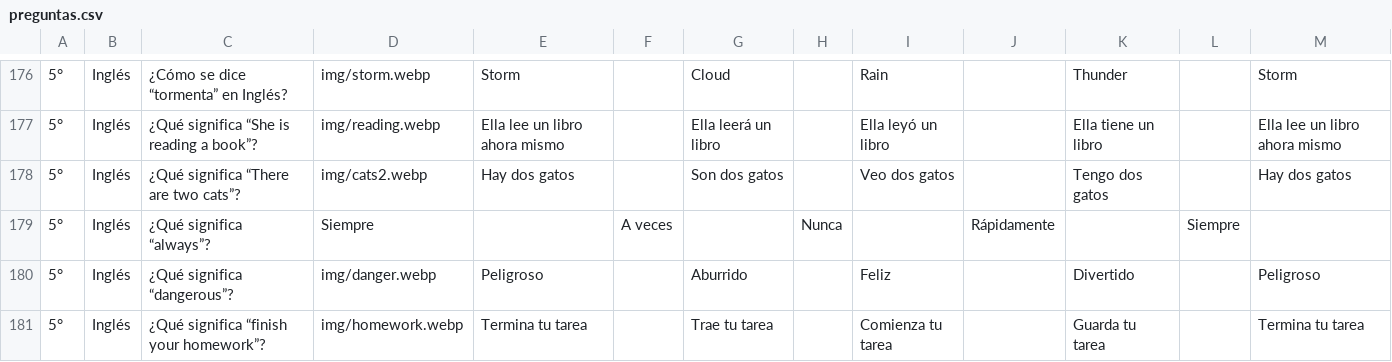
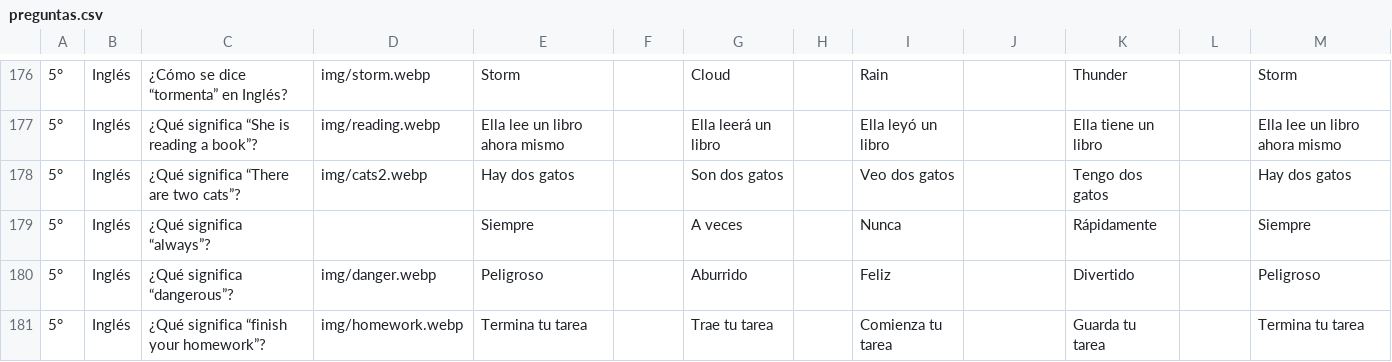
Before and after one commit to aplicativos-juanabe/JuanabeXM, a CSV file: dist/preguntas.csv, drawn as a sheet; only a part is shown, gaps mark what is left out; removed rows and columns are numbered as before the commit, all else as after; the diff covers the shown part only; the diff names each change by its address in the sheet, - before the commit and + after, or states it on an @@ line.

```diff
--- a/dist/preguntas.csv
+++ b/dist/preguntas.csv
-row 179: 5° | Inglés | ¿Qué significa “always”? | Siempre |  | A veces |  | Nunca |  | Rápidamente |  | Siempre
+row 179: 5° | Inglés | ¿Qué significa “always”? |  | Siempre |  | A veces |  | Nunca |  | Rápidamente |  | Siempre
```
Also changed, not shown: 2 added rows, 2 removed rows and 13 edited cells elsewhere in this file, public/preguntas.csv, 32 other files.
